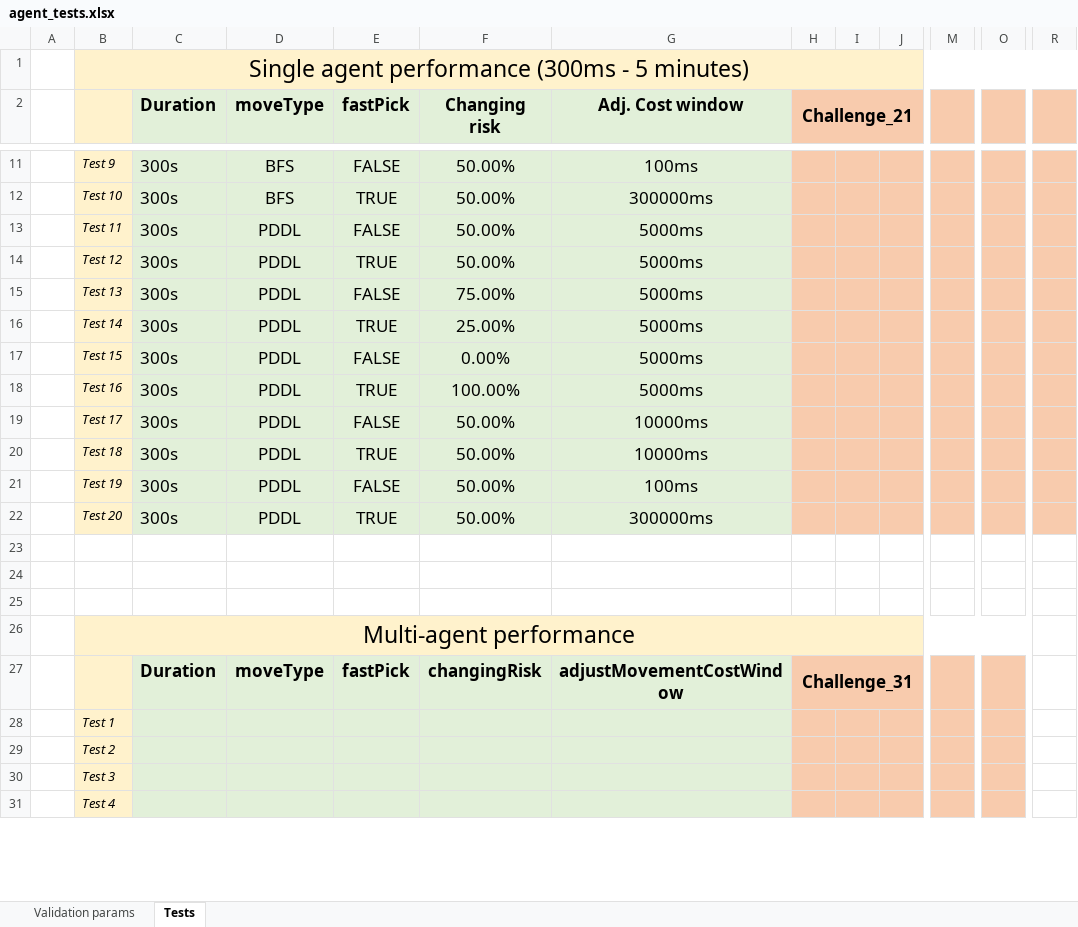
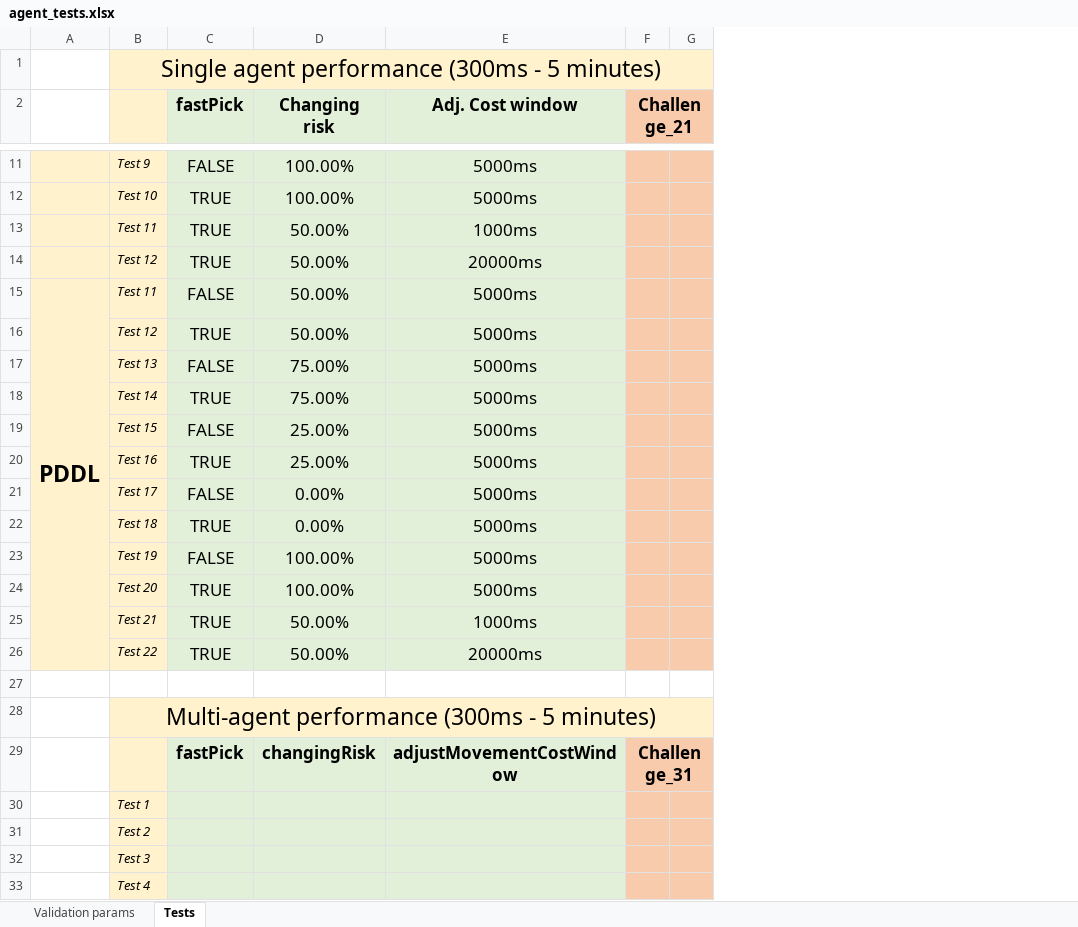
Before and after one commit to LcaZl/Autonomous-Software-Agents, an Excel workbook: DeliverooAgent/report/agent_tests.xlsx, sheet Tests, drawn as a sheet; only a part is shown, gaps mark what is left out; values as stored, in another font and other column widths than the file's, no borders; removed rows and columns are numbered as before the commit, all else as after; rows hold the shown columns only; the diff covers the shown part only; the diff names each change by its address in the sheet, - before the commit and + after, or states it on an @@ line.

```diff
--- a/DeliverooAgent/report/agent_tests.xlsx (sheet Tests)
+++ b/DeliverooAgent/report/agent_tests.xlsx (sheet Tests)
-column A, empty
+column A, row 15: PDDL
-column C (Duration), rows 11-22: all 300s; row 27: Duration
-column D (moveType), rows 11-22: BFS | BFS | PDDL | PDDL | PDDL | PDDL | PDDL | PDDL | PDDL | PDDL | PDDL | PDDL; row 27: moveType
-column I, empty
-column M, empty
-column O, empty
-column R, empty
-D11:D12 (Changing risk): 50.00%
+D11:D12 (Changing risk): 100.00%
-E11 (Adj. Cost window): 100ms
+E11 (Adj. Cost window): 5000ms
-E12 (Adj. Cost window): 300000ms
+E12 (Adj. Cost window): 5000ms
+row 13:  | Test 11 | TRUE | 50.00% | 1000ms
+row 14:  | Test 12 | TRUE | 50.00% | 20000ms
-D18 (Changing risk): 25.00%
+D18 (Changing risk): 75.00%
-D19 (Changing risk): 0.00%
+D19 (Changing risk): 25.00%
-D20 (Changing risk): 100.00%
+D20 (Changing risk): 25.00%
-D21:D22 (Changing risk): 50.00%
+D21:D22 (Changing risk): 0.00%
-E21:E22 (Adj. Cost window): 10000ms
+E21:E22 (Adj. Cost window): 5000ms
-D23:D24 (Changing risk): 50.00%
+D23:D24 (Changing risk): 100.00%
-E23 (Adj. Cost window): 100ms
+E23 (Adj. Cost window): 5000ms
-E24 (Adj. Cost window): 300000ms
+E24 (Adj. Cost window): 5000ms
+row 25:  | Test 21 | TRUE | 50.00% | 1000ms
+row 26:  | Test 22 | TRUE | 50.00% | 20000ms
-row 24: (empty)
-row 25: (empty)
-B28: Multi-agent performance
+B28: Multi-agent performance (300ms - 5 minutes)
```
Also changed, not shown: 1 added row, 1 removed row, 21 edited cells and cell formats elsewhere in this sheet, 18 other files.
